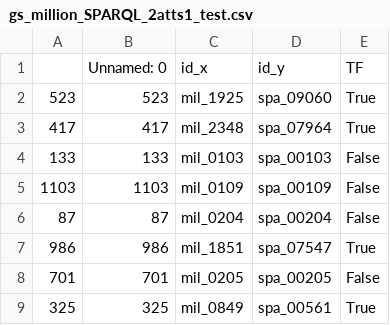
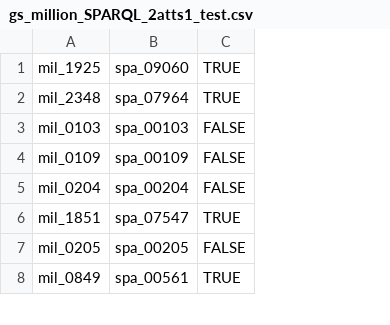
Before and after one commit to WDIP-HWS18/web-data-integration-team-project, a CSV file: 03 Identity Resolution/IdentityResolution02/data/goldstandard/gs_million_SPARQL_2atts1_test.csv, drawn as a sheet; only a part is shown; removed rows and columns are numbered as before the commit, all else as after; the diff names each change by its address in the sheet, - before the commit and + after, or states it on an @@ line.

```diff
--- a/03 Identity Resolution/IdentityResolution02/data/goldstandard/gs_million_SPARQL_2atts1_test.csv
+++ b/03 Identity Resolution/IdentityResolution02/data/goldstandard/gs_million_SPARQL_2atts1_test.csv
-column A, rows 2-9: 523 | 417 | 133 | 1103 | 87 | 986 | 701 | 325
-column B, rows 2-9: 523 | 417 | 133 | 1103 | 87 | 986 | 701 | 325
-column E, rows 2-9: True | True | False | False | False | True | False | True
+column C, rows 1-8: TRUE | TRUE | FALSE | FALSE | FALSE | TRUE | FALSE | TRUE
-row 1:  | Unnamed: 0 | id_x | id_y | TF
```
Also changed, not shown: 03 Identity Resolution/2018_ExerciseIdentityResolution_solution/data/output/academy_awards_2_actors_correspondences.csv, 03 Identity Resolution/2018_ExerciseIdentityResolution_solution/data/output/debugResultsMatchingRule.csv, 5 other files.
